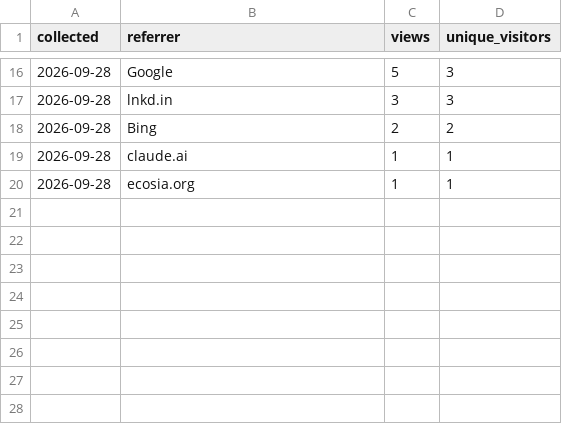
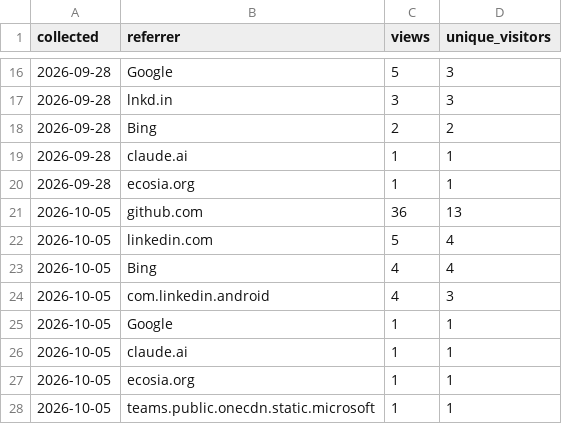
Before and after one commit to benjamin-cogne/Sashimi-viewer, a CSV file: docs/stats/referrers.csv, drawn as a sheet; only a part is shown, gaps mark what is left out.

```diff
--- a/docs/stats/referrers.csv
+++ b/docs/stats/referrers.csv
@@ -20 +20,9 @@ collected,referrer,views,unique_visitors
 2026-09-28,ecosia.org,1,1
+2026-10-05,github.com,36,13
+2026-10-05,linkedin.com,5,4
+2026-10-05,Bing,4,4
+2026-10-05,com.linkedin.android,4,3
+2026-10-05,Google,1,1
+2026-10-05,claude.ai,1,1
+2026-10-05,ecosia.org,1,1
+2026-10-05,teams.public.onecdn.static.microsoft,1,1
```
Also changed, not shown: docs/stats/clones.csv, docs/stats/paths.csv, 2 other files.
